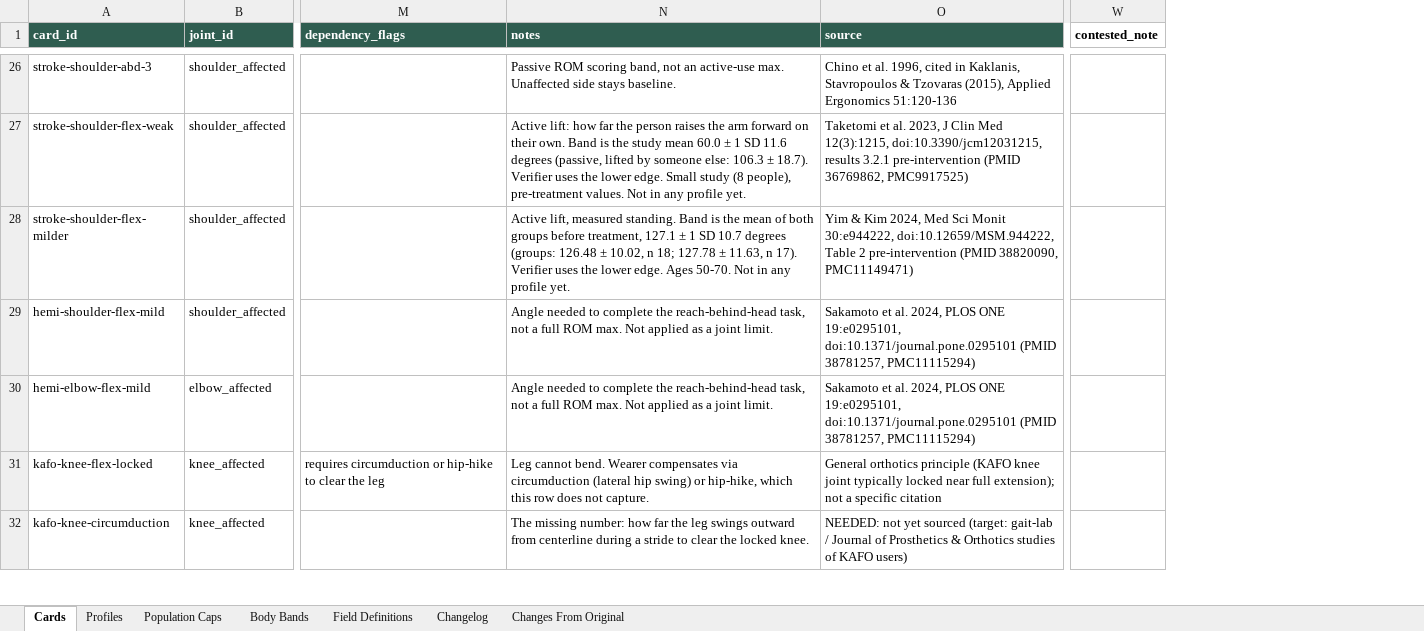
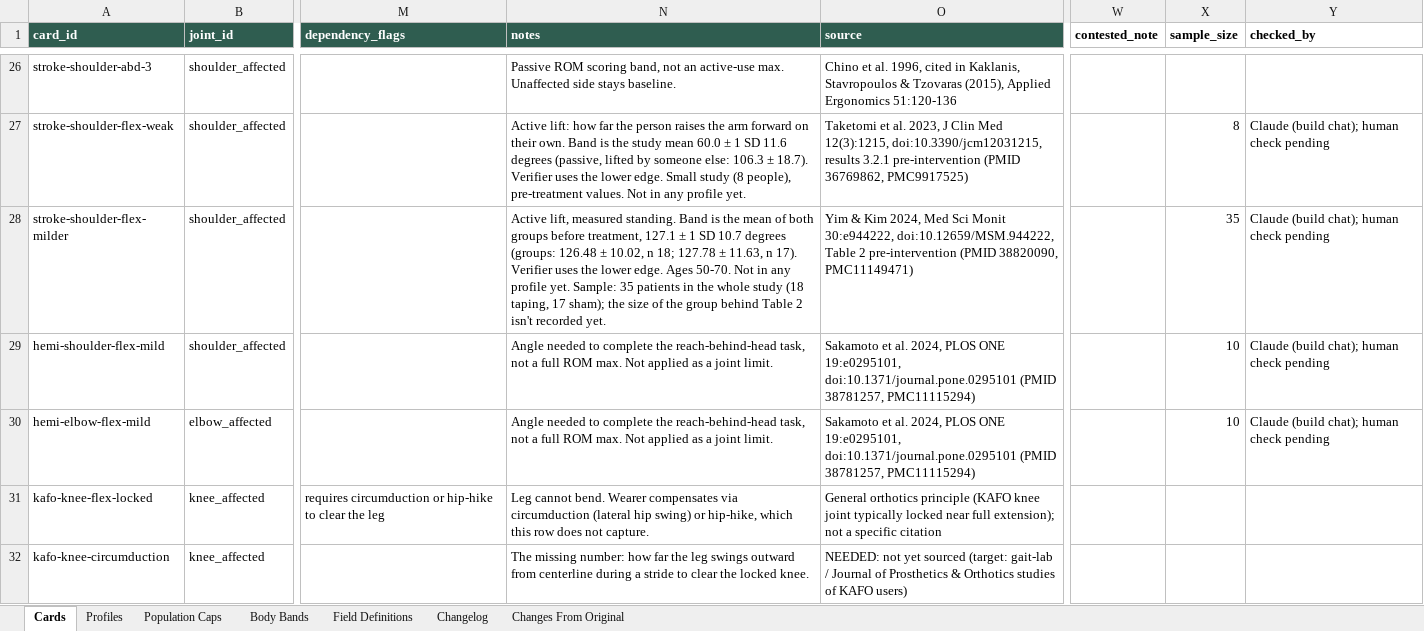
Before and after one commit to accessgirl/AccessPath-reach, an Excel workbook: data/card_library.xlsx, sheet Cards, drawn as a sheet; only a part is shown, gaps mark what is left out; values as stored, in another font and other column widths than the file's, no borders; the diff covers the shown part only; the diff names each change by its address in the sheet, - before the commit and + after, or states it on an @@ line.

```diff
--- a/data/card_library.xlsx (sheet Cards)
+++ b/data/card_library.xlsx (sheet Cards)
+column X (sample_size), rows 27-30: 8 | 35 | 10 | 10
+column Y (checked_by), rows 27-30: all Claude (build chat); human check pending
-N28 (notes): …profile yet.
+N28 (notes): …profile yet. Sample: 35 patients in the whole study (18 taping, 17 sham); the size of the group behind Table 2 isn't recorded yet.
```
Also changed, not shown: 2 edited cells elsewhere in this sheet, sheet Changelog, sheet Field Definitions, 5 other files.
